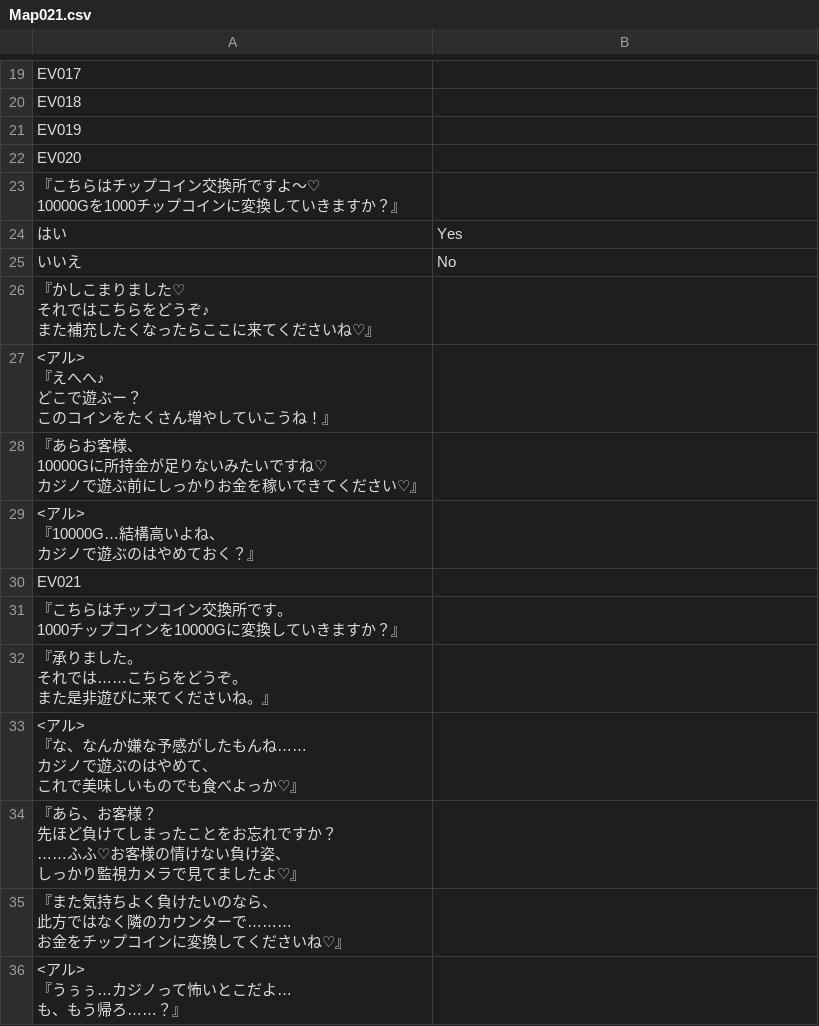
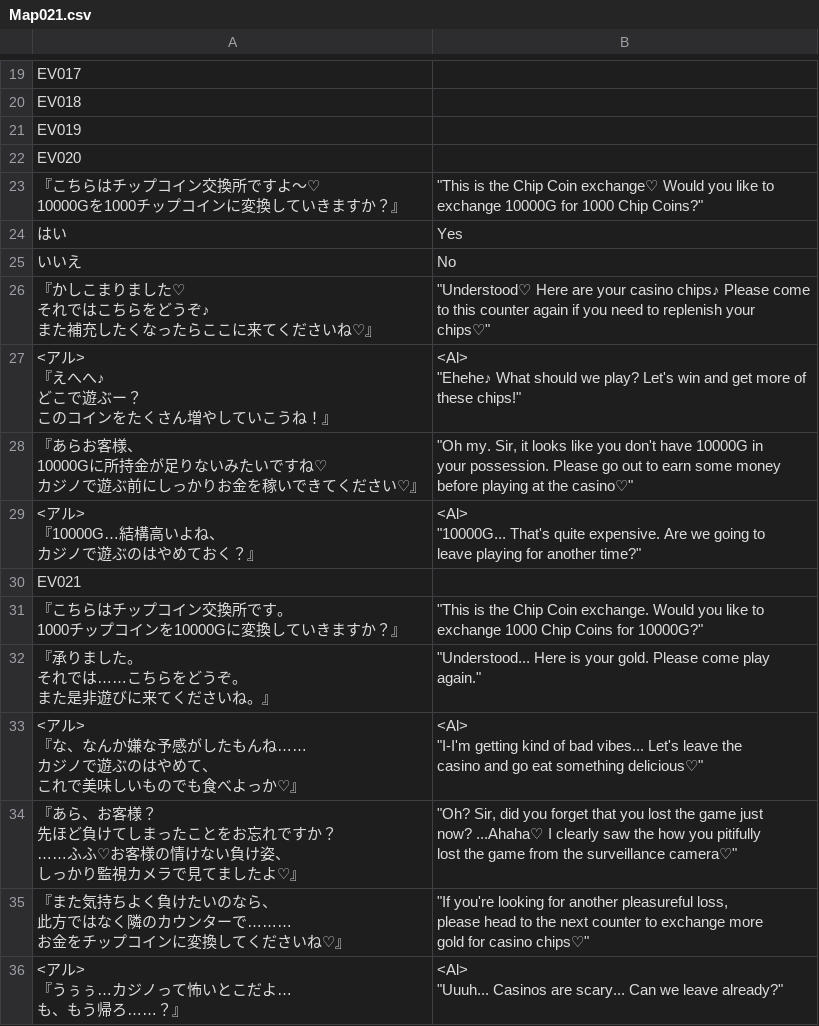
Before and after one commit to PummelsTL/TowerOfAlfimia, a CSV file: www/data/Map021.csv, drawn as a sheet; only a part is shown, gaps mark what is left out; the diff covers the shown part only.

Commit message:
Casino

```diff
--- a/www/data/Map021.csv
+++ b/www/data/Map021.csv
@@ -22,38 +22,56 @@
 "EV020",""
-"『こちらはチップコイン交換所ですよ～♡
-　10000Gを1000チップコインに変換していきますか？』",""
+"『こちらはチップコイン交換所ですよ～♡
+　10000Gを1000チップコインに変換していきますか？』","""This is the Chip Coin exchange♡ Would you like to
+ exchange 10000G for 1000 Chip Coins?"""
 "はい","Yes"
 "いいえ","No"
-"『かしこまりました♡
-　それではこちらをどうぞ♪
-　また補充したくなったらここに来てくださいね♡』",""
-"<アル>
-『えへへ♪
-　どこで遊ぶー？
-　このコインをたくさん増やしていこうね！』",""
-"『あらお客様、
-　10000Gに所持金が足りないみたいですね♡
-　カジノで遊ぶ前にしっかりお金を稼いできてください♡』",""
-"<アル>
-『10000G…結構高いよね、
-　カジノで遊ぶのはやめておく？』",""
+"『かしこまりました♡
+　それではこちらをどうぞ♪
+　また補充したくなったらここに来てくださいね♡』","""Understood♡ Here are your casino chips♪ Please come
+ to this counter again if you need to replenish your
+ chips♡"""
+"<アル>
+『えへへ♪
+　どこで遊ぶー？
+　このコインをたくさん増やしていこうね！』","<Al>
+""Ehehe♪ What should we play? Let's win and get more of
+ these chips!"""
+"『あらお客様、
+　10000Gに所持金が足りないみたいですね♡
+　カジノで遊ぶ前にしっかりお金を稼いできてください♡』","""Oh my. Sir, it looks like you don't have 10000G in
+ your possession. Please go out to earn some money
+ before playing at the casino♡"""
+"<アル>
+『10000G…結構高いよね、
+　カジノで遊ぶのはやめておく？』","<Al>
+""10000G... That's quite expensive. Are we going to
+ leave playing for another time?"""
 "EV021",""
-"『こちらはチップコイン交換所です。
-　1000チップコインを10000Gに変換していきますか？』",""
-"『承りました。
-　それでは……こちらをどうぞ。
-　また是非遊びに来てくださいね。』",""
-"<アル>
-『な、なんか嫌な予感がしたもんね……
-　カジノで遊ぶのはやめて、
-　これで美味しいものでも食べよっか♡』",""
-"『あら、お客様？
-　先ほど負けてしまったことをお忘れですか？
-　……ふふ♡お客様の情けない負け姿、
-　しっかり監視カメラで見てましたよ♡』",""
-"『また気持ちよく負けたいのなら、
-　此方ではなく隣のカウンターで………
-　お金をチップコインに変換してくださいね♡』",""
-"<アル>
-『うぅぅ…カジノって怖いとこだよ…
-　も、もう帰ろ……？』",""
+"『こちらはチップコイン交換所です。
+　1000チップコインを10000Gに変換していきますか？』","""This is the Chip Coin exchange. Would you like to
+ exchange 1000 Chip Coins for 10000G?"""
+"『承りました。
+　それでは……こちらをどうぞ。
+　また是非遊びに来てくださいね。』","""Understood... Here is your gold. Please come play
+ again."""
+"<アル>
+『な、なんか嫌な予感がしたもんね……
+　カジノで遊ぶのはやめて、
+　これで美味しいものでも食べよっか♡』","<Al>
+""I-I'm getting kind of bad vibes... Let's leave the
+ casino and go eat something delicious♡"""
+"『あら、お客様？
+　先ほど負けてしまったことをお忘れですか？
+　……ふふ♡お客様の情けない負け姿、
+　しっかり監視カメラで見てましたよ♡』","""Oh? Sir, did you forget that you lost the game just
+ now? ...Ahaha♡ I clearly saw the how you pitifully
+ lost the game from the surveillance camera♡"""
+"『また気持ちよく負けたいのなら、
+　此方ではなく隣のカウンターで………
+　お金をチップコインに変換してくださいね♡』","""If you're looking for another pleasureful loss,
+ please head to the next counter to exchange more
+ gold for casino chips♡"""
+"<アル>
+『うぅぅ…カジノって怖いとこだよ…
+　も、もう帰ろ……？』","<Al>
+""Uuuh... Casinos are scary... Can we leave already?"""
```
Also changed, not shown: 40 edited cells elsewhere in this file.
